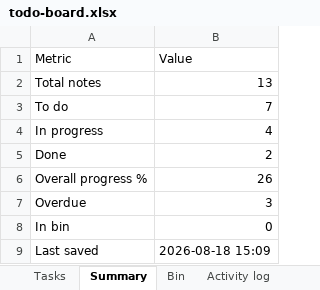
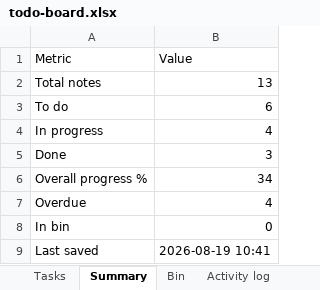
Before and after one commit to akshay0828/To-Do, an Excel workbook: data/todo-board.xlsx, sheet Summary, drawn as a sheet; values as stored, in another font and other column widths than the file's, no borders; the diff names each change by its address in the sheet, - before the commit and + after, or states it on an @@ line.

```diff
--- a/data/todo-board.xlsx (sheet Summary)
+++ b/data/todo-board.xlsx (sheet Summary)
-B3 (Value): 7
+B3 (Value): 6
-B5 (Value): 2
+B5 (Value): 3
-B6 (Value): 26
+B6 (Value): 34
-B7 (Value): 3
+B7 (Value): 4
-B9 (Value): 2026-08-18 15:09
+B9 (Value): 2026-08-19 10:41
```
Also changed, not shown: sheet Activity log, sheet Tasks.
